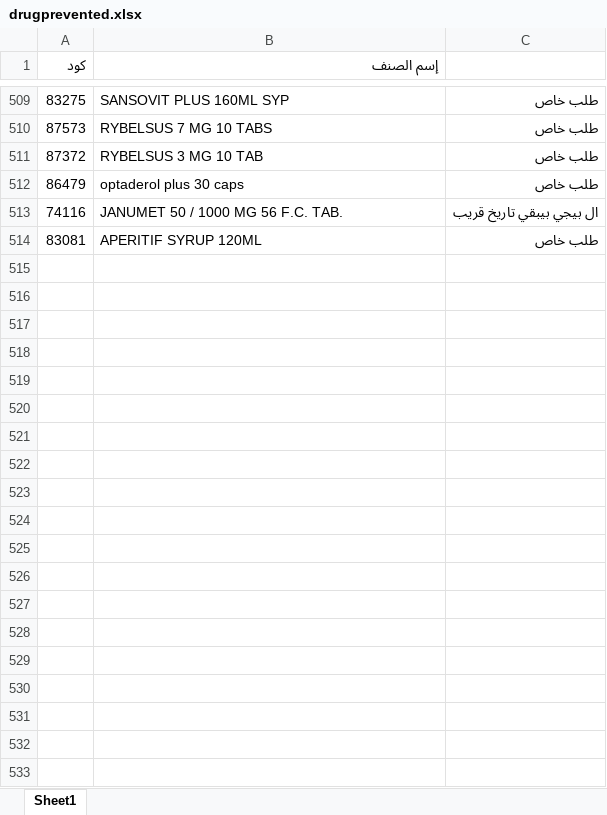
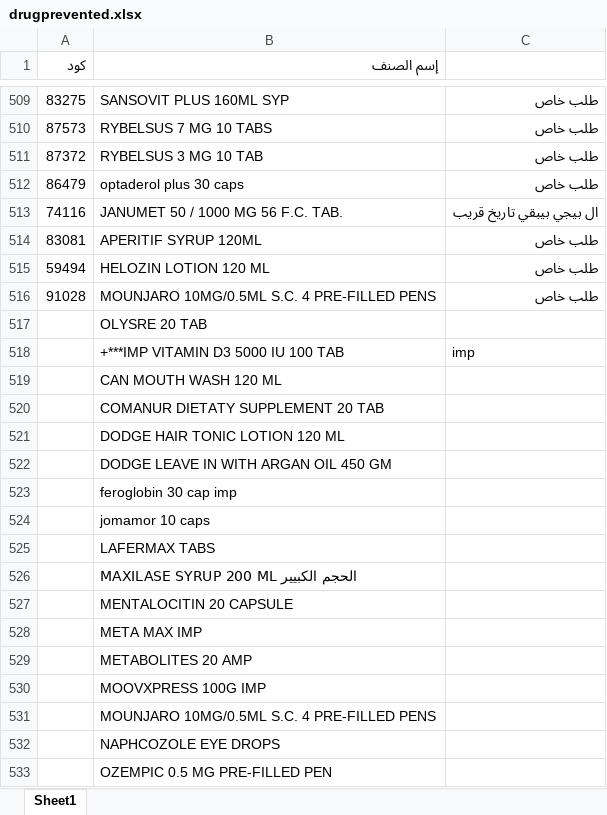
Before and after one commit to abdalhamid19/PharmaSupplyBot, an Excel workbook: data/input/prevented_items/drugprevented.xlsx, sheet Sheet1, drawn as a sheet; only a part is shown, gaps mark what is left out; values as stored, in another font and other column widths than the file's, no borders; the diff covers the shown part only; the diff names each change by its address in the sheet, - before the commit and + after, or states it on an @@ line.

```diff
--- a/data/input/prevented_items/drugprevented.xlsx (sheet Sheet1)
+++ b/data/input/prevented_items/drugprevented.xlsx (sheet Sheet1)
+row 515: 59494 | HELOZIN LOTION 120 ML | طلب خاص
+row 516: 91028 | MOUNJARO 10MG/0.5ML S.C. 4 PRE-FILLED PENS | طلب خاص
+row 517:  | OLYSRE 20 TAB
+row 518:  | +***IMP VITAMIN D3 5000 IU 100 TAB | imp
+row 519:  | CAN MOUTH WASH 120 ML
+row 520:  | COMANUR DIETATY SUPPLEMENT 20 TAB
+row 521:  | DODGE HAIR TONIC LOTION 120 ML
+row 522:  | DODGE LEAVE IN WITH ARGAN OIL 450 GM
+row 523:  | feroglobin 30 cap imp
+row 524:  | jomamor 10 caps
+row 525:  | LAFERMAX TABS
+row 526:  | MAXILASE SYRUP 200 ML الحجم الكبيير
+row 527:  | MENTALOCITIN 20 CAPSULE
+row 528:  | META MAX IMP
+row 529:  | METABOLITES 20 AMP
+row 530:  | MOOVXPRESS 100G IMP
+row 531:  | MOUNJARO 10MG/0.5ML S.C. 4 PRE-FILLED PENS
+row 532:  | NAPHCOZOLE EYE DROPS
+row 533:  | OZEMPIC 0.5 MG PRE-FILLED PEN
```
Also changed, not shown: 28 added rows elsewhere in this sheet, data/input/order or not/order or not.xlsx, data/input/order_items/SMALL_TEST.xlsx, 5 other files.
